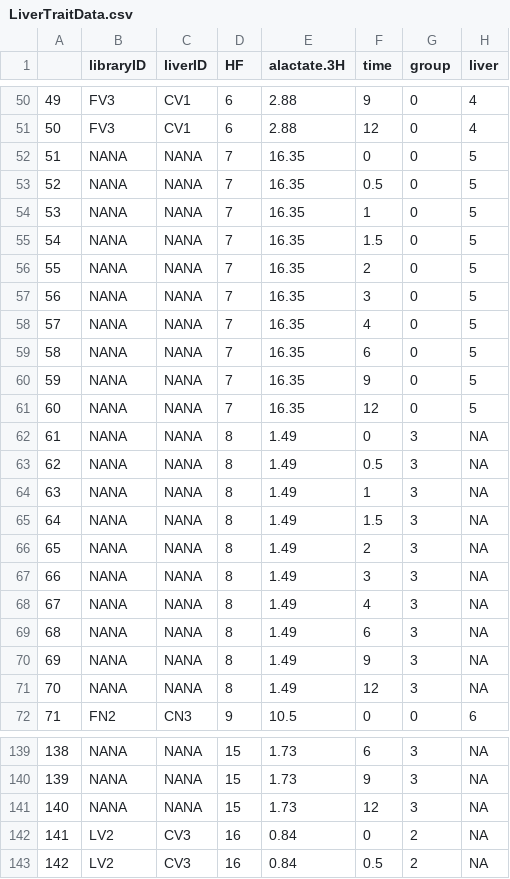
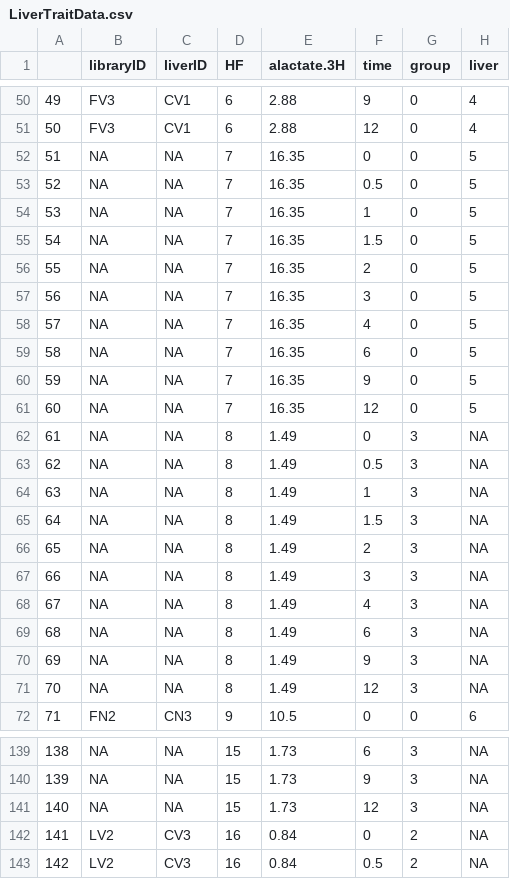
Before and after one commit to johncsantiago/Lactate-Correlation-Manuscript, a CSV file: Data/LiverTraitData.csv, drawn as a sheet; only a part is shown, gaps mark what is left out; the diff covers the shown part only; the diff names each change by its address in the sheet, - before the commit and + after, or states it on an @@ line.

Commit message:
Update LiverTraitData.csv

```diff
--- a/Data/LiverTraitData.csv
+++ b/Data/LiverTraitData.csv
-B52:B71 (libraryID): NANA
+B52:B71 (libraryID): NA
-C52:C71 (liverID): NANA
+C52:C71 (liverID): NA
-B139:B141 (libraryID): NANA
+B139:B141 (libraryID): NA
-C139:C141 (liverID): NANA
+C139:C141 (liverID): NA
```
Also changed, not shown: 114 edited cells elsewhere in this file.
